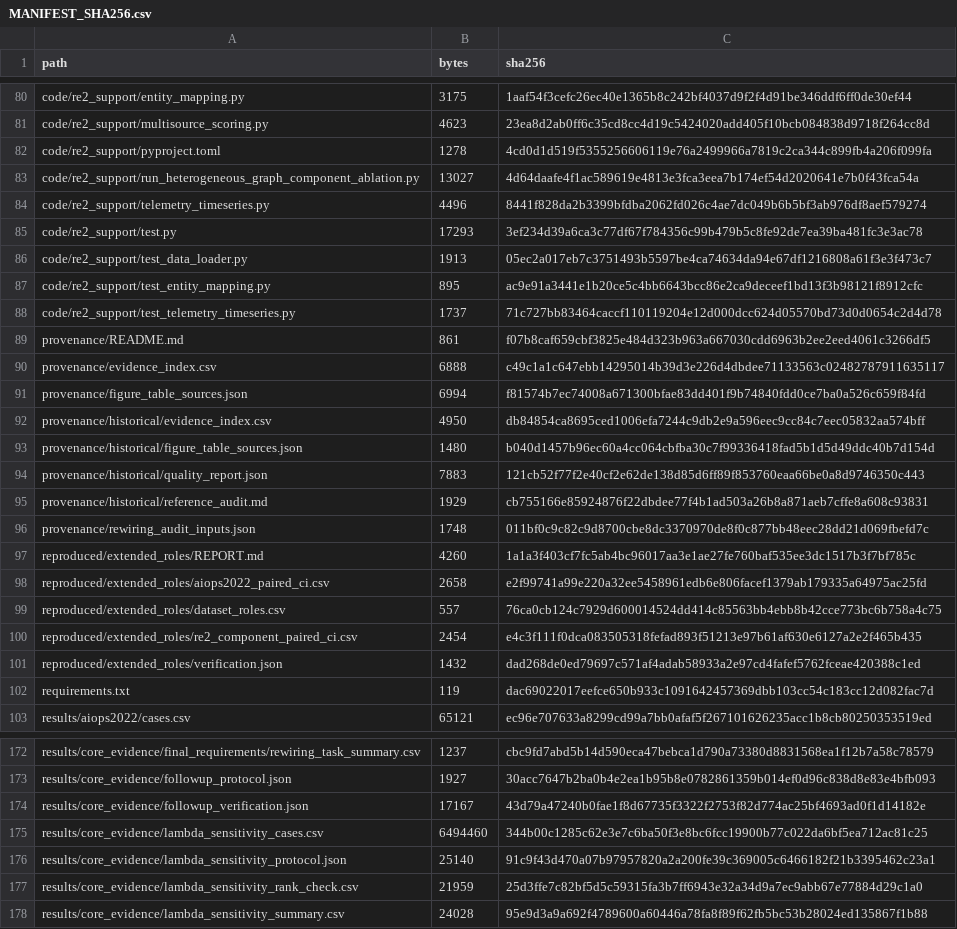
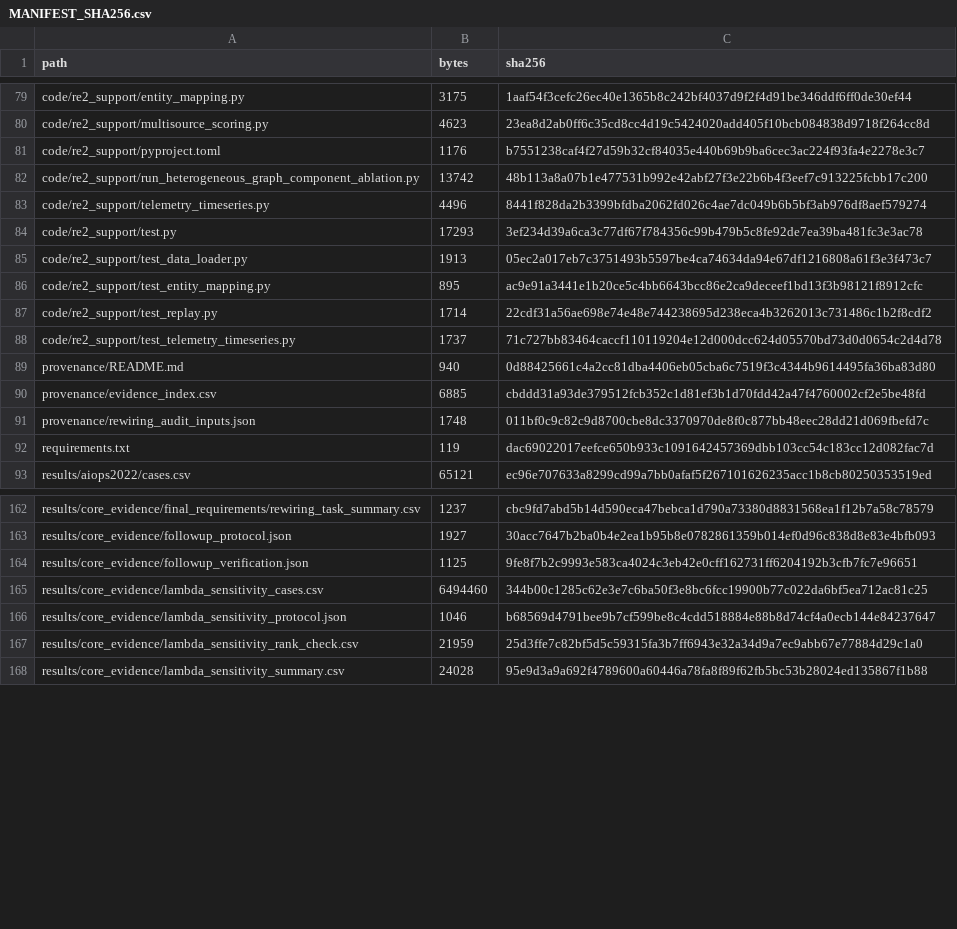
Before and after one commit to Star333-art/assessing-runtime-relations, a CSV file: MANIFEST_SHA256.csv, drawn as a sheet; only a part is shown, gaps mark what is left out; the diff covers the shown part only.

```diff
--- a/MANIFEST_SHA256.csv
+++ b/MANIFEST_SHA256.csv
@@ -81,4 +80,4 @@ code/re2_support/entity_mapping.py,3175,1aaf54f3cefc26ec40e1365b8c242bf4037d9f2f
 code/re2_support/multisource_scoring.py,4623,23ea8d2ab0ff6c35cd8cc4d19c5424020add405f10bcb084838d9718f264cc8d
-code/re2_support/pyproject.toml,1278,4cd0d1d519f5355256606119e76a2499966a7819c2ca344c899fb4a206f099fa
-code/re2_support/run_heterogeneous_graph_component_ablation.py,13027,4d64daafe4f1ac589619e4813e3fca3eea7b174ef54d2020641e7b0f43fca54a
+code/re2_support/pyproject.toml,1176,b7551238caf4f27d59b32cf84035e440b69b9ba6cec3ac224f93fa4e2278e3c7
+code/re2_support/run_heterogeneous_graph_component_ablation.py,13742,48b113a8a07b1e477531b992e42abf27f3e22b6b4f3eef7c913225fcbb17c200
 code/re2_support/telemetry_timeseries.py,4496,8441f828da2b3399bfdba2062fd026c4ae7dc049b6b5bf3ab976df8aef579274
@@ -87,16 +86,7 @@ code/re2_support/test_data_loader.py,1913,05ec2a017eb7c3751493b5597be4ca74634da9
 code/re2_support/test_entity_mapping.py,895,ac9e91a3441e1b20ce5c4bb6643bcc86e2ca9deceef1bd13f3b98121f8912cfc
+code/re2_support/test_replay.py,1714,22cdf31a56ae698e74e48e744238695d238eca4b3262013c731486c1b2f8cdf2
 code/re2_support/test_telemetry_timeseries.py,1737,71c727bb83464caccf110119204e12d000dcc624d05570bd73d0d0654c2d4d78
-provenance/README.md,861,f07b8caf659cbf3825e484d323b963a667030cdd6963b2ee2eed4061c3266df5
-provenance/evidence_index.csv,6888,c49c1a1c647ebb14295014b39d3e226d4dbdee71133563c02482787911635117
-provenance/figure_table_sources.json,6994,f81574b7ec74008a671300bfae83dd401f9b74840fdd0ce7ba0a526c659f84fd
-provenance/historical/evidence_index.csv,4950,db84854ca8695ced1006efa7244c9db2e9a596eec9cc84c7eec05832aa574bff
-provenance/historical/figure_table_sources.json,1480,b040d1457b96ec60a4cc064cbfba30c7f99336418fad5b1d5d49ddc40b7d154d
-provenance/historical/quality_report.json,7883,121cb52f77f2e40cf2e62de138d85d6ff89f853760eaa66be0a8d9746350c443
-provenance/historical/reference_audit.md,1929,cb755166e85924876f22dbdee77f4b1ad503a26b8a871aeb7cffe8a608c93831
+provenance/README.md,940,0d88425661c4a2cc81dba4406eb05cba6c7519f3c4344b9614495fa36ba83d80
+provenance/evidence_index.csv,6885,cbddd31a93de379512fcb352c1d81ef3b1d70fdd42a47f4760002cf2e5be48fd
 provenance/rewiring_audit_inputs.json,1748,011bf0c9c82c9d8700cbe8dc3370970de8f0c877bb48eec28dd21d069fbefd7c
-reproduced/extended_roles/REPORT.md,4260,1a1a3f403cf7fc5ab4bc96017aa3e1ae27fe760baf535ee3dc1517b3f7bf785c
-reproduced/extended_roles/aiops2022_paired_ci.csv,2658,e2f99741a99e220a32ee5458961edb6e806facef1379ab179335a64975ac25fd
-reproduced/extended_roles/dataset_roles.csv,557,76ca0cb124c7929d600014524dd414c85563bb4ebb8b42cce773bc6b758a4c75
-reproduced/extended_roles/re2_component_paired_ci.csv,2454,e4c3f111f0dca083505318fefad893f51213e97b61af630e6127a2e2f465b435
-reproduced/extended_roles/verification.json,1432,dad268de0ed79697c571af4adab58933a2e97cd4fafef5762fceae420388c1ed
 requirements.txt,119,dac69022017eefce650b933c1091642457369dbb103cc54c183cc12d082fac7d
@@ -173,5 +163,5 @@ results/core_evidence/final_requirements/rewiring_task_summary.csv,1237,cbc9fd7a
 results/core_evidence/followup_protocol.json,1927,30acc7647b2ba0b4e2ea1b95b8e0782861359b014ef0d96c838d8e83e4bfb093
-results/core_evidence/followup_verification.json,17167,43d79a47240b0fae1f8d67735f3322f2753f82d774ac25bf4693ad0f1d14182e
+results/core_evidence/followup_verification.json,1125,9fe8f7b2c9993e583ca4024c3eb42e0cff162731ff6204192b3cfb7fc7e96651
 results/core_evidence/lambda_sensitivity_cases.csv,6494460,344b00c1285c62e3e7c6ba50f3e8bc6fcc19900b77c022da6bf5ea712ac81c25
-results/core_evidence/lambda_sensitivity_protocol.json,25140,91c9f43d470a07b97957820a2a200fe39c369005c6466182f21b3395462c23a1
+results/core_evidence/lambda_sensitivity_protocol.json,1046,b68569d4791bee9b7cf599be8c4cdd518884e88b8d74cf4a0ecb144e84237647
 results/core_evidence/lambda_sensitivity_rank_check.csv,21959,25d3ffe7c82bf5d5c59315fa3b7ff6943e32a34d9a7ec9abb67e77884d29c1a0
```
Also changed, not shown: 1 added row, 2 removed rows and 31 edited cells elsewhere in this file, provenance/evidence_index.csv, 35 other files.
